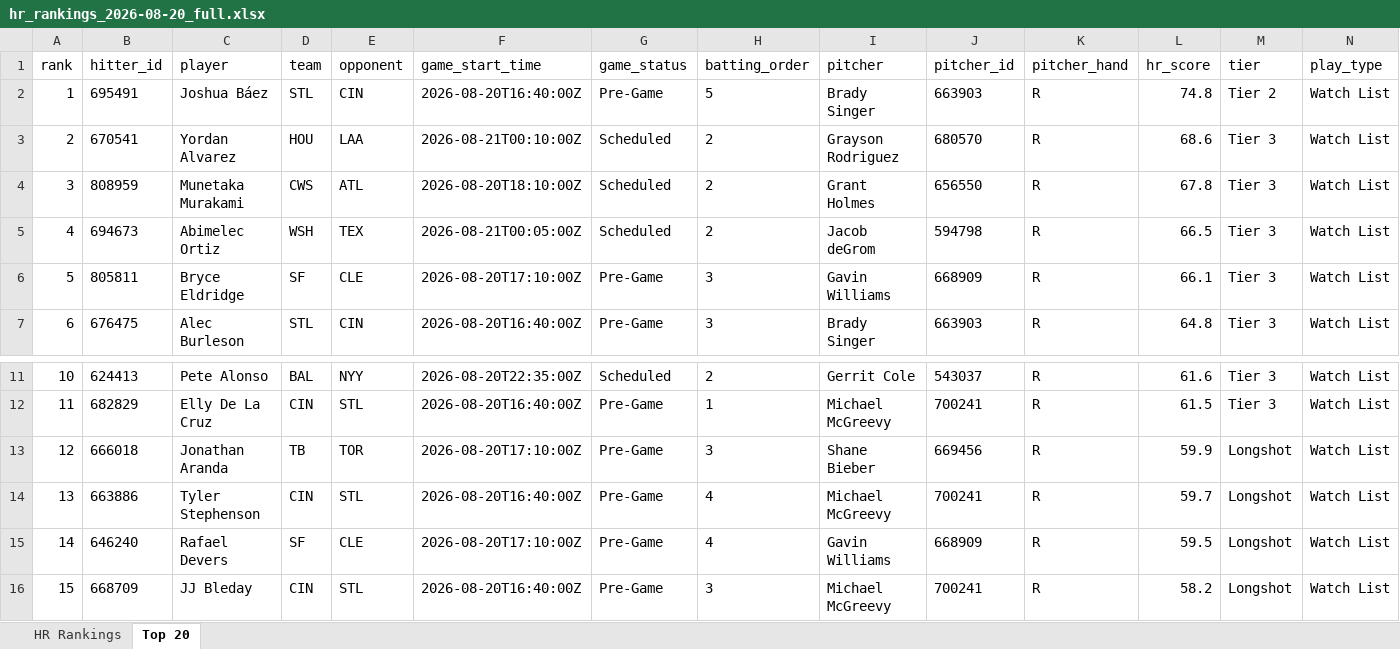
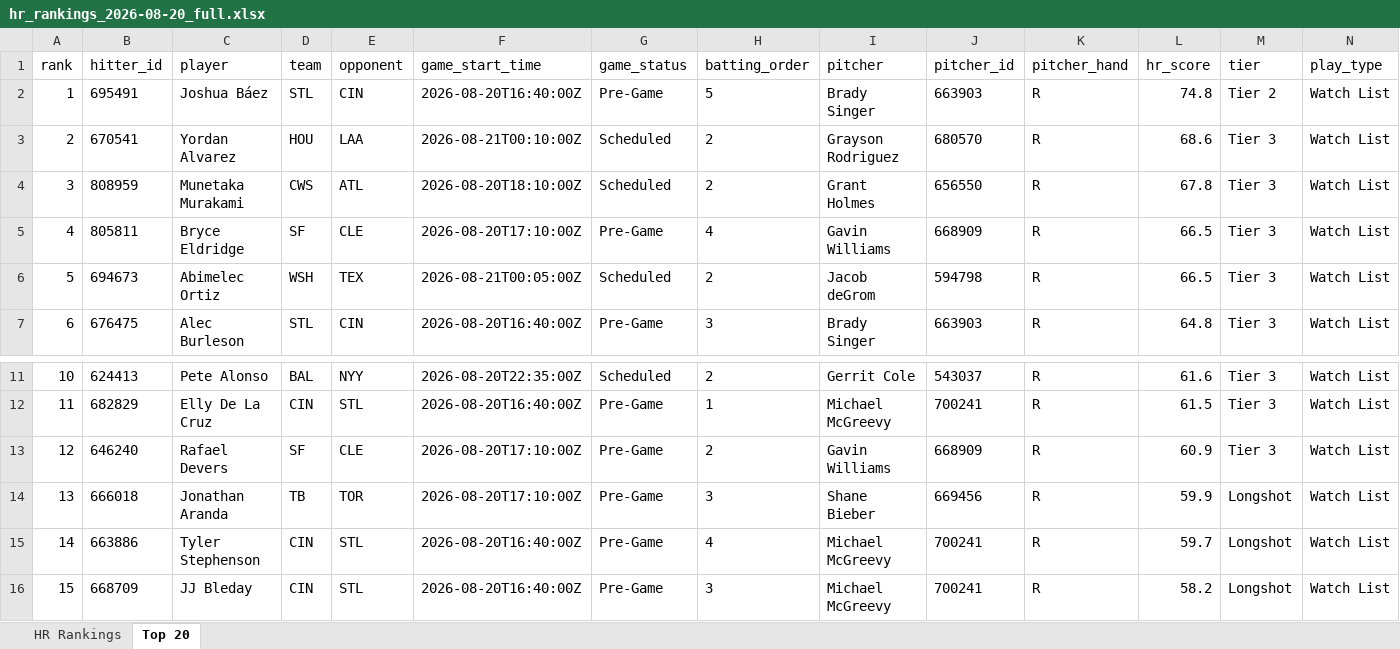
Before and after one commit to etbell28/barreliq, an Excel workbook: outputs/daily/hr_rankings_2026-08-20_full.xlsx, sheet Top 20, drawn as a sheet; only a part is shown, gaps mark what is left out; values as stored, in another font and other column widths than the file's, no borders; removed rows and columns are numbered as before the commit, all else as after; rows hold the shown columns only; the diff names each change by its address in the sheet, - before the commit and + after, or states it on an @@ line.

```diff
--- a/outputs/daily/hr_rankings_2026-08-20_full.xlsx (sheet Top 20)
+++ b/outputs/daily/hr_rankings_2026-08-20_full.xlsx (sheet Top 20)
+row 5: 4 | 805811 | Bryce Eldridge | SF | CLE | 2026-08-20T17:10:00Z | Pre-Game | 4 | Gavin Williams | 668909 | R | 66.5 | Tier 3 | Watch List
@@ column A (rank) renumbered between rows 6 and 15 @@
-row 6: 5 | 805811 | Bryce Eldridge | SF | CLE | 2026-08-20T17:10:00Z | Pre-Game | 3 | Gavin Williams | 668909 | R | 66.1 | Tier 3 | Watch List
+row 13: 12 | 646240 | Rafael Devers | SF | CLE | 2026-08-20T17:10:00Z | Pre-Game | 2 | Gavin Williams | 668909 | R | 60.9 | Tier 3 | Watch List
-row 15: 14 | 646240 | Rafael Devers | SF | CLE | 2026-08-20T17:10:00Z | Pre-Game | 4 | Gavin Williams | 668909 | R | 59.5 | Longshot | Watch List
```
Also changed, not shown: sheet HR Rankings, outputs/daily/hr_rankings_2026-08-20.xlsx, outputs/hr_rankings.xlsx, 13 other files.
